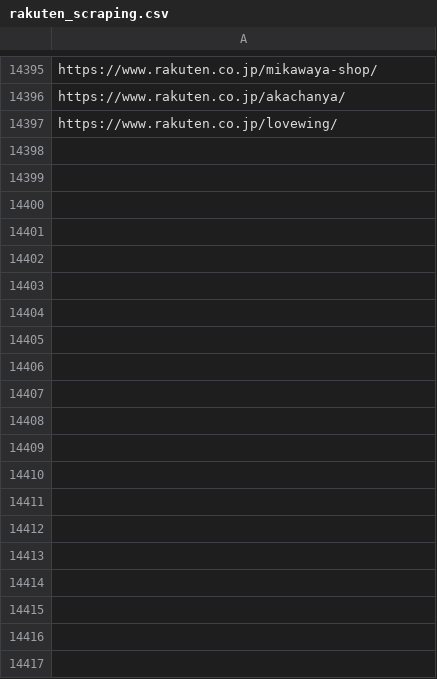
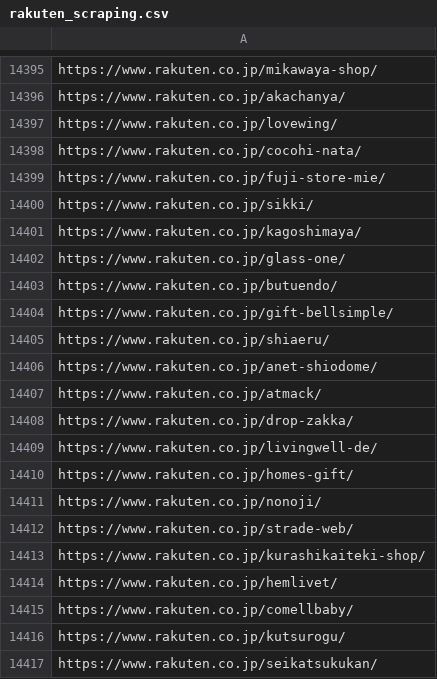
Before and after one commit to toaruman/PROLE, a CSV file: rakuten_scraping.csv, drawn as a sheet; only a part is shown, gaps mark what is left out; the diff covers the shown part only.

```diff
--- a/rakuten_scraping.csv
+++ b/rakuten_scraping.csv
@@ -14399 +14399,21 @@ https://www.rakuten.co.jp/akachanya/
 https://www.rakuten.co.jp/lovewing/
+https://www.rakuten.co.jp/cocohi-nata/
+https://www.rakuten.co.jp/fuji-store-mie/
+https://www.rakuten.co.jp/sikki/
+https://www.rakuten.co.jp/kagoshimaya/
+https://www.rakuten.co.jp/glass-one/
+https://www.rakuten.co.jp/butuendo/
+https://www.rakuten.co.jp/gift-bellsimple/
+https://www.rakuten.co.jp/shiaeru/
+https://www.rakuten.co.jp/anet-shiodome/
+https://www.rakuten.co.jp/atmack/
+https://www.rakuten.co.jp/drop-zakka/
+https://www.rakuten.co.jp/livingwell-de/
+https://www.rakuten.co.jp/homes-gift/
+https://www.rakuten.co.jp/nonoji/
+https://www.rakuten.co.jp/strade-web/
+https://www.rakuten.co.jp/kurashikaiteki-shop/
+https://www.rakuten.co.jp/hemlivet/
+https://www.rakuten.co.jp/comellbaby/
+https://www.rakuten.co.jp/kutsurogu/
+https://www.rakuten.co.jp/seikatsukukan/
```
Also changed, not shown: 9 added rows elsewhere in this file, 1 other file.
